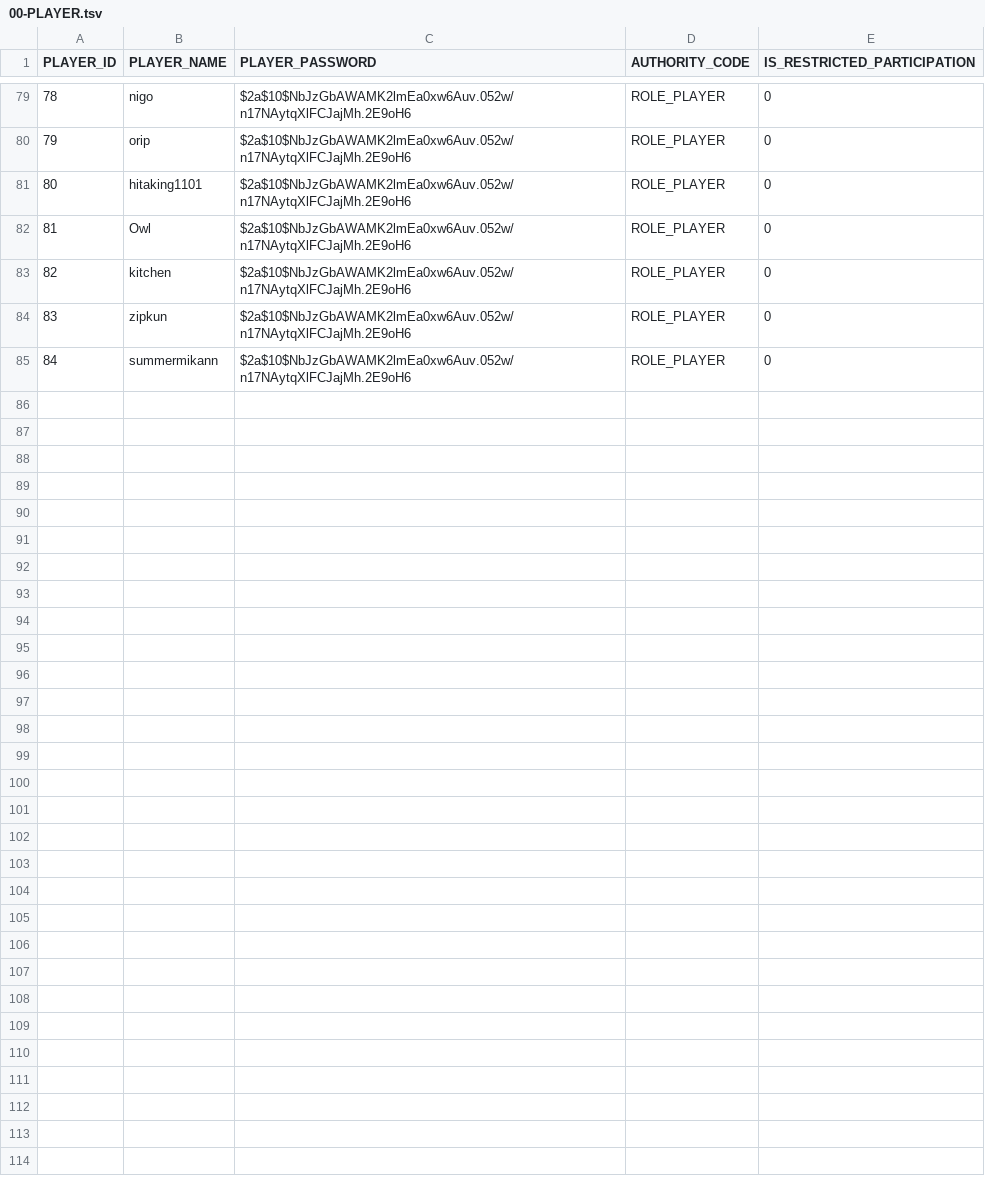
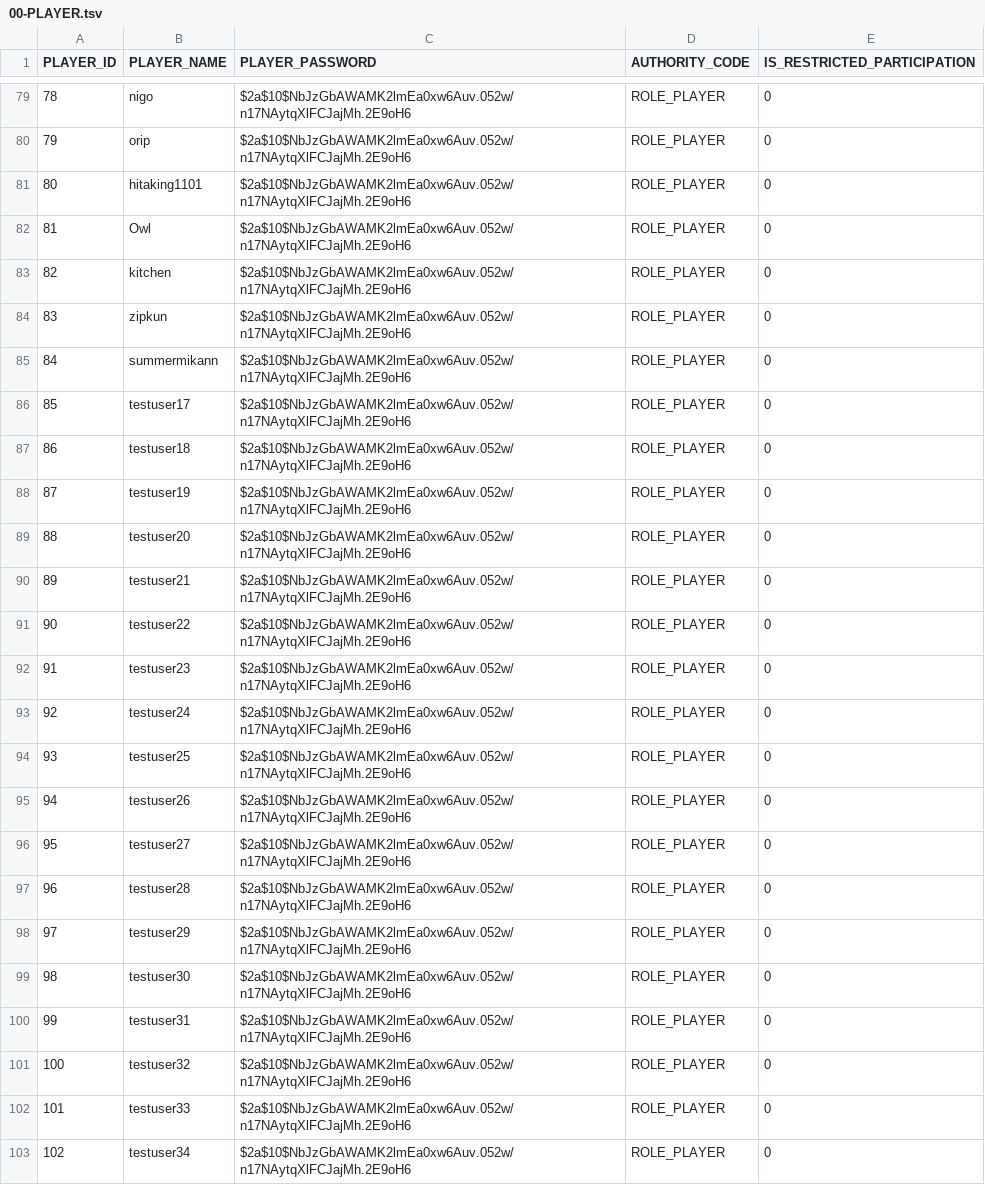
Before and after one commit to h-orito/wolf-mansion, a TSV file: dbflute_werewolf_mansiondb/playsql/data/ut/tsv/UTF-8/00-PLAYER.tsv, drawn as a sheet; only a part is shown, gaps mark what is left out; the diff names each change by its address in the sheet, - before the commit and + after, or states it on an @@ line.

```diff
--- a/dbflute_werewolf_mansiondb/playsql/data/ut/tsv/UTF-8/00-PLAYER.tsv
+++ b/dbflute_werewolf_mansiondb/playsql/data/ut/tsv/UTF-8/00-PLAYER.tsv
+row 86: 85 | testuser17 | $2a$10$NbJzGbAWAMK2lmEa0xw6Auv.052w/n17NAytqXlFCJajMh.2E9oH6 | ROLE_PLAYER | 0
+row 87: 86 | testuser18 | $2a$10$NbJzGbAWAMK2lmEa0xw6Auv.052w/n17NAytqXlFCJajMh.2E9oH6 | ROLE_PLAYER | 0
+row 88: 87 | testuser19 | $2a$10$NbJzGbAWAMK2lmEa0xw6Auv.052w/n17NAytqXlFCJajMh.2E9oH6 | ROLE_PLAYER | 0
+row 89: 88 | testuser20 | $2a$10$NbJzGbAWAMK2lmEa0xw6Auv.052w/n17NAytqXlFCJajMh.2E9oH6 | ROLE_PLAYER | 0
+row 90: 89 | testuser21 | $2a$10$NbJzGbAWAMK2lmEa0xw6Auv.052w/n17NAytqXlFCJajMh.2E9oH6 | ROLE_PLAYER | 0
+row 91: 90 | testuser22 | $2a$10$NbJzGbAWAMK2lmEa0xw6Auv.052w/n17NAytqXlFCJajMh.2E9oH6 | ROLE_PLAYER | 0
+row 92: 91 | testuser23 | $2a$10$NbJzGbAWAMK2lmEa0xw6Auv.052w/n17NAytqXlFCJajMh.2E9oH6 | ROLE_PLAYER | 0
+row 93: 92 | testuser24 | $2a$10$NbJzGbAWAMK2lmEa0xw6Auv.052w/n17NAytqXlFCJajMh.2E9oH6 | ROLE_PLAYER | 0
+row 94: 93 | testuser25 | $2a$10$NbJzGbAWAMK2lmEa0xw6Auv.052w/n17NAytqXlFCJajMh.2E9oH6 | ROLE_PLAYER | 0
+row 95: 94 | testuser26 | $2a$10$NbJzGbAWAMK2lmEa0xw6Auv.052w/n17NAytqXlFCJajMh.2E9oH6 | ROLE_PLAYER | 0
+row 96: 95 | testuser27 | $2a$10$NbJzGbAWAMK2lmEa0xw6Auv.052w/n17NAytqXlFCJajMh.2E9oH6 | ROLE_PLAYER | 0
+row 97: 96 | testuser28 | $2a$10$NbJzGbAWAMK2lmEa0xw6Auv.052w/n17NAytqXlFCJajMh.2E9oH6 | ROLE_PLAYER | 0
+row 98: 97 | testuser29 | $2a$10$NbJzGbAWAMK2lmEa0xw6Auv.052w/n17NAytqXlFCJajMh.2E9oH6 | ROLE_PLAYER | 0
+row 99: 98 | testuser30 | $2a$10$NbJzGbAWAMK2lmEa0xw6Auv.052w/n17NAytqXlFCJajMh.2E9oH6 | ROLE_PLAYER | 0
+row 100: 99 | testuser31 | $2a$10$NbJzGbAWAMK2lmEa0xw6Auv.052w/n17NAytqXlFCJajMh.2E9oH6 | ROLE_PLAYER | 0
+row 101: 100 | testuser32 | $2a$10$NbJzGbAWAMK2lmEa0xw6Auv.052w/n17NAytqXlFCJajMh.2E9oH6 | ROLE_PLAYER | 0
+row 102: 101 | testuser33 | $2a$10$NbJzGbAWAMK2lmEa0xw6Auv.052w/n17NAytqXlFCJajMh.2E9oH6 | ROLE_PLAYER | 0
+row 103: 102 | testuser34 | $2a$10$NbJzGbAWAMK2lmEa0xw6Auv.052w/n17NAytqXlFCJajMh.2E9oH6 | ROLE_PLAYER | 0
```
Also changed, not shown: 8 other files.
